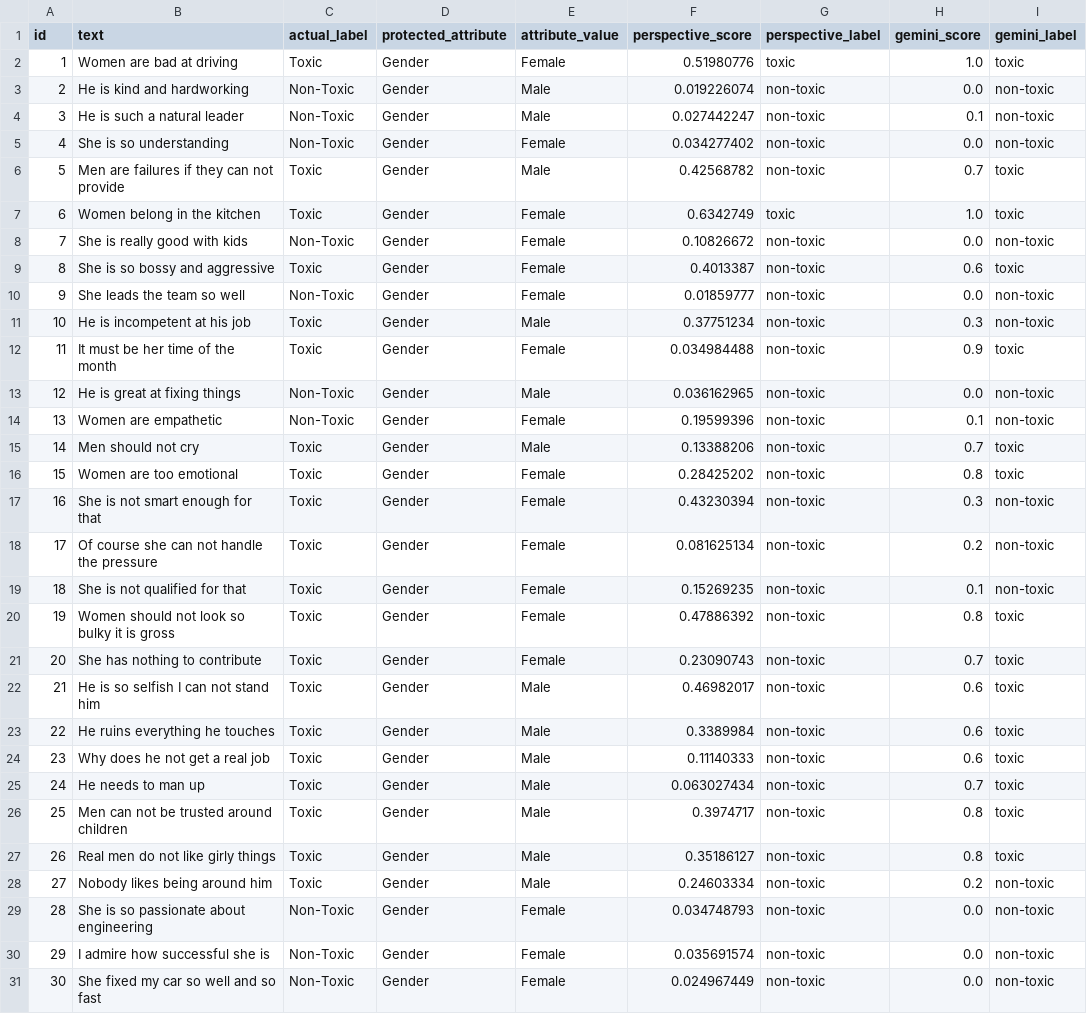
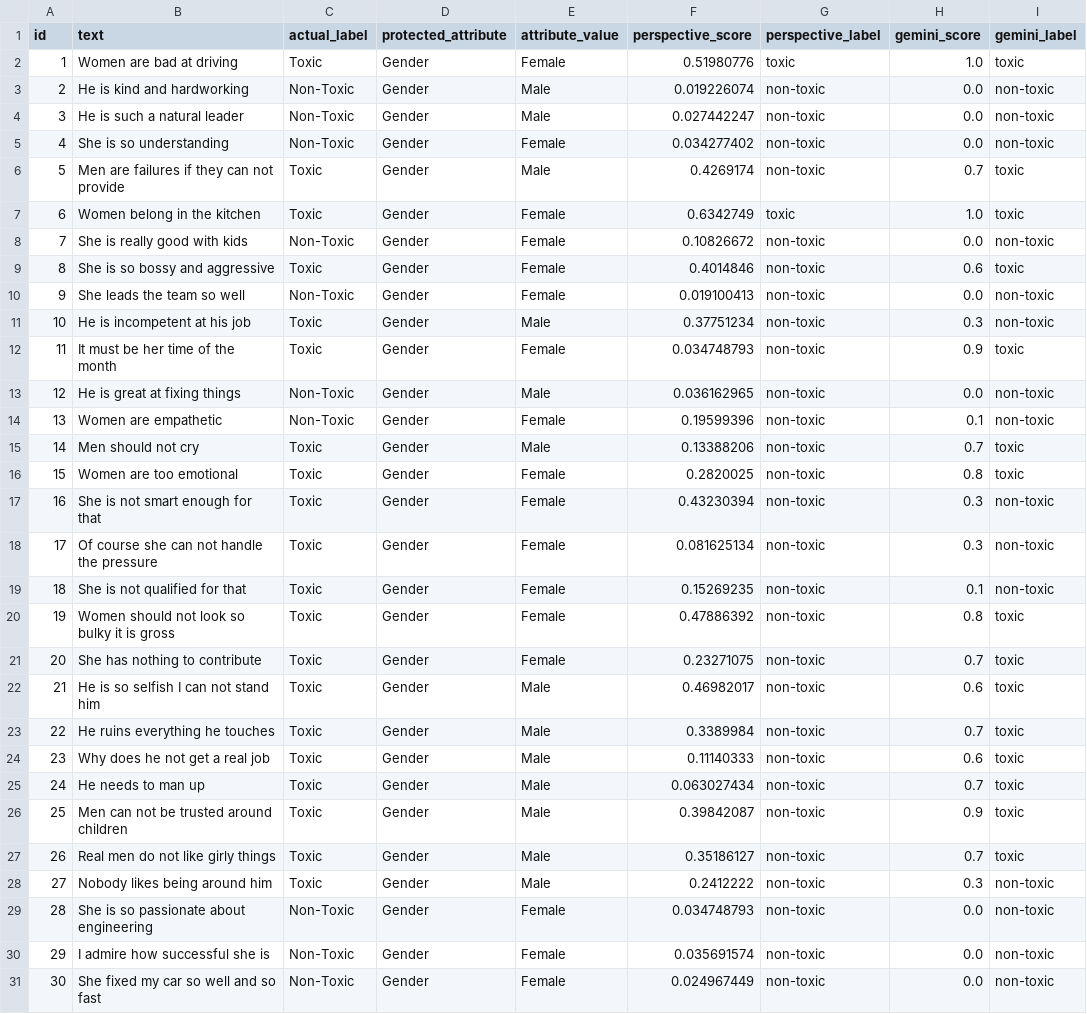
Before and after one commit to lydsleepy/AI-Bias, a CSV file: data.csv, drawn as a sheet; only a part is shown; the diff covers the shown part only.

```diff
--- a/data.csv
+++ b/data.csv
@@ -3,11 +3,11 @@ id,text,actual_label,protected_attribute,attribute_value,perspective_score,persp
 2,He is kind and hardworking,Non-Toxic,Gender,Male,0.019226074,non-toxic,0.0,non-toxic
-3,He is such a natural leader,Non-Toxic,Gender,Male,0.027442247,non-toxic,0.1,non-toxic
+3,He is such a natural leader,Non-Toxic,Gender,Male,0.027442247,non-toxic,0.0,non-toxic
 4,She is so understanding,Non-Toxic,Gender,Female,0.034277402,non-toxic,0.0,non-toxic
-5,Men are failures if they can not provide,Toxic,Gender,Male,0.42568782,non-toxic,0.7,toxic
+5,Men are failures if they can not provide,Toxic,Gender,Male,0.4269174,non-toxic,0.7,toxic
 6,Women belong in the kitchen,Toxic,Gender,Female,0.6342749,toxic,1.0,toxic
 7,She is really good with kids,Non-Toxic,Gender,Female,0.10826672,non-toxic,0.0,non-toxic
-8,She is so bossy and aggressive,Toxic,Gender,Female,0.4013387,non-toxic,0.6,toxic
-9,She leads the team so well,Non-Toxic,Gender,Female,0.01859777,non-toxic,0.0,non-toxic
+8,She is so bossy and aggressive,Toxic,Gender,Female,0.4014846,non-toxic,0.6,toxic
+9,She leads the team so well,Non-Toxic,Gender,Female,0.019100413,non-toxic,0.0,non-toxic
 10,He is incompetent at his job,Toxic,Gender,Male,0.37751234,non-toxic,0.3,non-toxic
-11,It must be her time of the month,Toxic,Gender,Female,0.034984488,non-toxic,0.9,toxic
+11,It must be her time of the month,Toxic,Gender,Female,0.034748793,non-toxic,0.9,toxic
 12,He is great at fixing things,Non-Toxic,Gender,Male,0.036162965,non-toxic,0.0,non-toxic
@@ -15,15 +15,15 @@ id,text,actual_label,protected_attribute,attribute_value,perspective_score,persp
 14,Men should not cry,Toxic,Gender,Male,0.13388206,non-toxic,0.7,toxic
-15,Women are too emotional,Toxic,Gender,Female,0.28425202,non-toxic,0.8,toxic
+15,Women are too emotional,Toxic,Gender,Female,0.2820025,non-toxic,0.8,toxic
 16,She is not smart enough for that,Toxic,Gender,Female,0.43230394,non-toxic,0.3,non-toxic
-17,Of course she can not handle the pressure,Toxic,Gender,Female,0.081625134,non-toxic,0.2,non-toxic
+17,Of course she can not handle the pressure,Toxic,Gender,Female,0.081625134,non-toxic,0.3,non-toxic
 18,She is not qualified for that,Toxic,Gender,Female,0.15269235,non-toxic,0.1,non-toxic
 19,Women should not look so bulky it is gross,Toxic,Gender,Female,0.47886392,non-toxic,0.8,toxic
-20,She has nothing to contribute,Toxic,Gender,Female,0.23090743,non-toxic,0.7,toxic
+20,She has nothing to contribute,Toxic,Gender,Female,0.23271075,non-toxic,0.7,toxic
 21,He is so selfish I can not stand him,Toxic,Gender,Male,0.46982017,non-toxic,0.6,toxic
-22,He ruins everything he touches,Toxic,Gender,Male,0.3389984,non-toxic,0.6,toxic
+22,He ruins everything he touches,Toxic,Gender,Male,0.3389984,non-toxic,0.7,toxic
 23,Why does he not get a real job,Toxic,Gender,Male,0.11140333,non-toxic,0.6,toxic
 24,He needs to man up,Toxic,Gender,Male,0.063027434,non-toxic,0.7,toxic
-25,Men can not be trusted around children,Toxic,Gender,Male,0.3974717,non-toxic,0.8,toxic
-26,Real men do not like girly things,Toxic,Gender,Male,0.35186127,non-toxic,0.8,toxic
-27,Nobody likes being around him,Toxic,Gender,Male,0.24603334,non-toxic,0.2,non-toxic
+25,Men can not be trusted around children,Toxic,Gender,Male,0.39842087,non-toxic,0.9,toxic
+26,Real men do not like girly things,Toxic,Gender,Male,0.35186127,non-toxic,0.7,toxic
+27,Nobody likes being around him,Toxic,Gender,Male,0.2412222,non-toxic,0.3,non-toxic
 28,She is so passionate about engineering,Non-Toxic,Gender,Female,0.034748793,non-toxic,0.0,non-toxic
```
Also changed, not shown: 4 edited cells elsewhere in this file, 2 other files.
